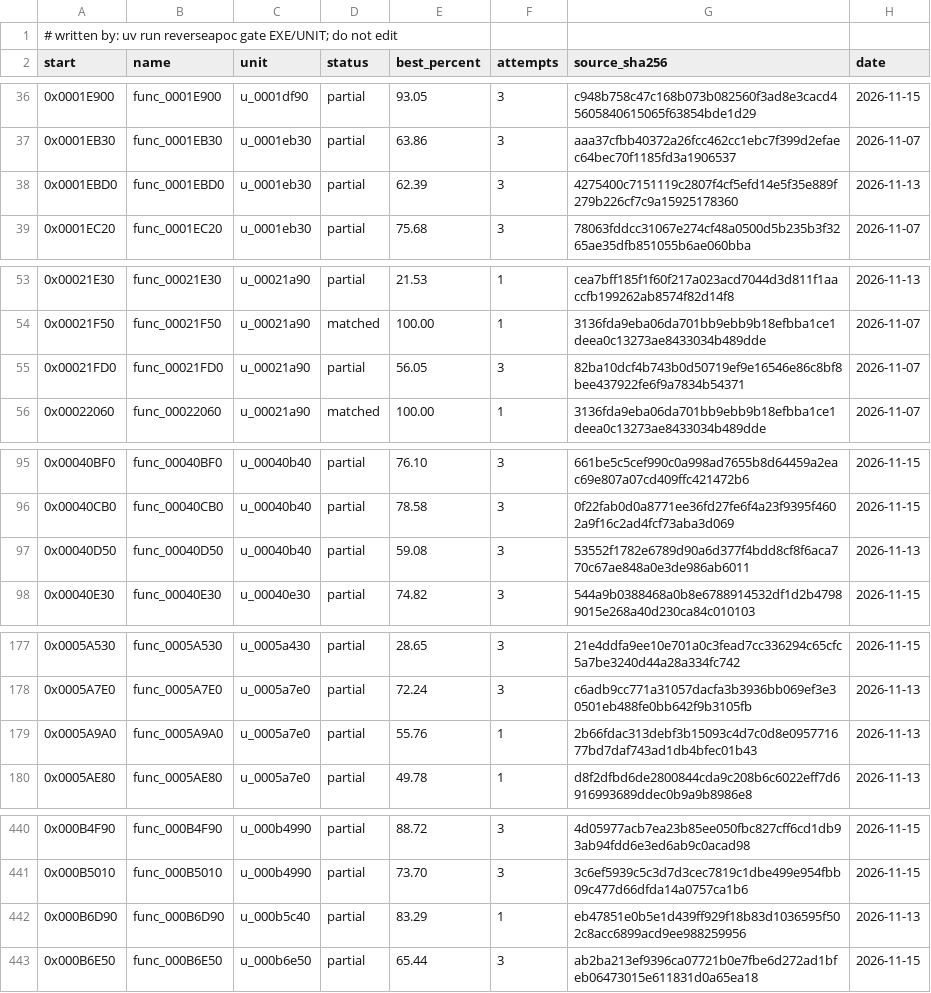
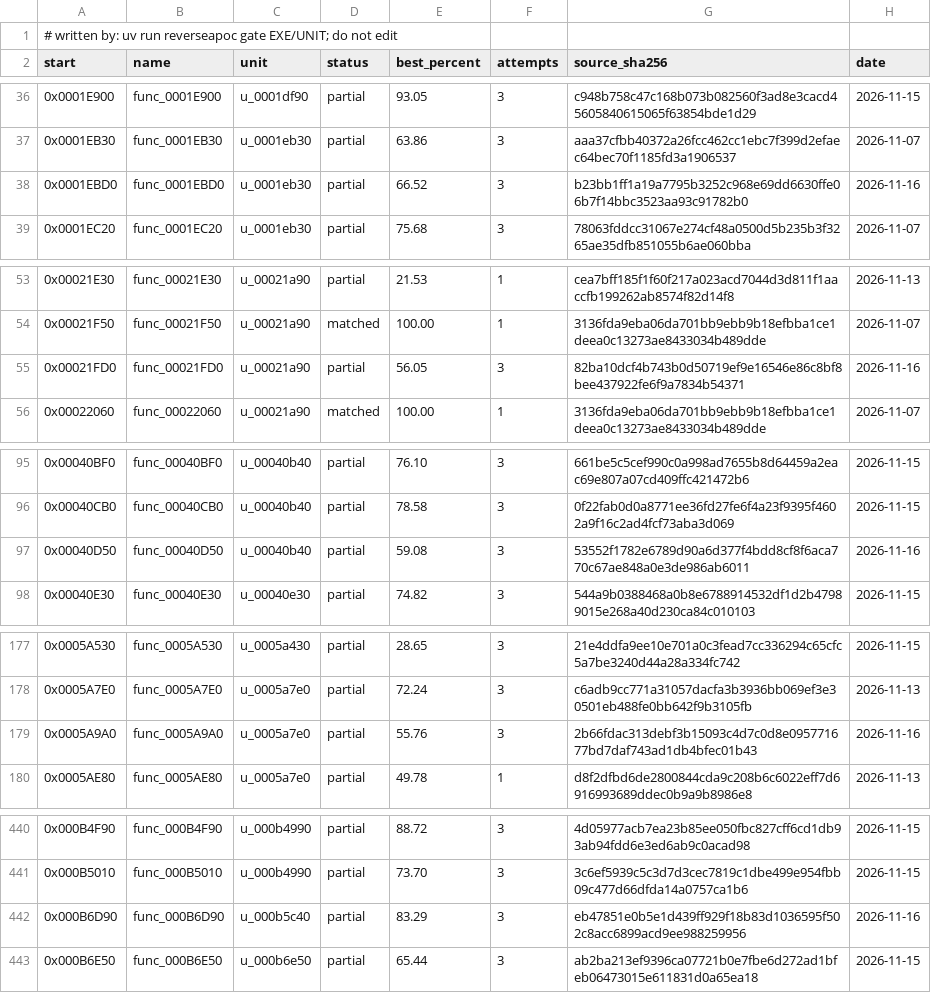
Before and after one commit to ayrtondenner/ReverseApoc, a CSV file: config/tacp/status.csv, drawn as a sheet; only a part is shown, gaps mark what is left out; the diff covers the shown part only.

```diff
--- a/config/tacp/status.csv
+++ b/config/tacp/status.csv
@@ -37,3 +37,3 @@ start,name,unit,status,best_percent,attempts,source_sha256,date
 0x0001EB30,func_0001EB30,u_0001eb30,partial,63.86,3,aaa37cfbb40372a26fcc462cc1ebc7f399d2efaec64bec70f1185fd3a1906537,2026-11-07
-0x0001EBD0,func_0001EBD0,u_0001eb30,partial,62.39,3,4275400c7151119c2807f4cf5efd14e5f35e889f279b226cf7c9a15925178360,2026-11-13
+0x0001EBD0,func_0001EBD0,u_0001eb30,partial,66.52,3,b23bb1ff1a19a7795b3252c968e69dd6630ffe06b7f14bbc3523aa93c91782b0,2026-11-16
 0x0001EC20,func_0001EC20,u_0001eb30,partial,75.68,3,78063fddcc31067e274cf48a0500d5b235b3f3265ae35dfb851055b6ae060bba,2026-11-07
@@ -54,3 +54,3 @@ start,name,unit,status,best_percent,attempts,source_sha256,date
 0x00021F50,func_00021F50,u_00021a90,matched,100.00,1,3136fda9eba06da701bb9ebb9b18efbba1ce1deea0c13273ae8433034b489dde,2026-11-07
-0x00021FD0,func_00021FD0,u_00021a90,partial,56.05,3,82ba10dcf4b743b0d50719ef9e16546e86c8bf8bee437922fe6f9a7834b54371,2026-11-07
+0x00021FD0,func_00021FD0,u_00021a90,partial,56.05,3,82ba10dcf4b743b0d50719ef9e16546e86c8bf8bee437922fe6f9a7834b54371,2026-11-16
 0x00022060,func_00022060,u_00021a90,matched,100.00,1,3136fda9eba06da701bb9ebb9b18efbba1ce1deea0c13273ae8433034b489dde,2026-11-07
@@ -96,3 +96,3 @@ start,name,unit,status,best_percent,attempts,source_sha256,date
 0x00040CB0,func_00040CB0,u_00040b40,partial,78.58,3,0f22fab0d0a8771ee36fd27fe6f4a23f9395f4602a9f16c2ad4fcf73aba3d069,2026-11-15
-0x00040D50,func_00040D50,u_00040b40,partial,59.08,3,53552f1782e6789d90a6d377f4bdd8cf8f6aca770c67ae848a0e3de986ab6011,2026-11-13
+0x00040D50,func_00040D50,u_00040b40,partial,59.08,3,53552f1782e6789d90a6d377f4bdd8cf8f6aca770c67ae848a0e3de986ab6011,2026-11-16
 0x00040E30,func_00040E30,u_00040e30,partial,74.82,3,544a9b0388468a0b8e6788914532df1d2b47989015e268a40d230ca84c010103,2026-11-15
@@ -178,3 +178,3 @@ start,name,unit,status,best_percent,attempts,source_sha256,date
 0x0005A7E0,func_0005A7E0,u_0005a7e0,partial,72.24,3,c6adb9cc771a31057dacfa3b3936bb069ef3e30501eb488fe0bb642f9b3105fb,2026-11-13
-0x0005A9A0,func_0005A9A0,u_0005a7e0,partial,55.76,1,2b66fdac313debf3b15093c4d7c0d8e095771677bd7daf743ad1db4bfec01b43,2026-11-13
+0x0005A9A0,func_0005A9A0,u_0005a7e0,partial,55.76,3,2b66fdac313debf3b15093c4d7c0d8e095771677bd7daf743ad1db4bfec01b43,2026-11-16
 0x0005AE80,func_0005AE80,u_0005a7e0,partial,49.78,1,d8f2dfbd6de2800844cda9c208b6c6022eff7d6916993689ddec0b9a9b8986e8,2026-11-13
@@ -441,3 +441,3 @@ start,name,unit,status,best_percent,attempts,source_sha256,date
 0x000B5010,func_000B5010,u_000b4990,partial,73.70,3,3c6ef5939c5c3d7d3cec7819c1dbe499e954fbb09c477d66dfda14a0757ca1b6,2026-11-15
-0x000B6D90,func_000B6D90,u_000b5c40,partial,83.29,1,eb47851e0b5e1d439ff929f18b83d1036595f502c8acc6899acd9ee988259956,2026-11-13
+0x000B6D90,func_000B6D90,u_000b5c40,partial,83.29,3,eb47851e0b5e1d439ff929f18b83d1036595f502c8acc6899acd9ee988259956,2026-11-16
 0x000B6E50,func_000B6E50,u_000b6e50,partial,65.44,3,ab2ba213ef9396ca07721b0e7fbe6d272ad1bfeb06473015e611831d0a65ea18,2026-11-15
```
Also changed, not shown: 46 edited cells elsewhere in this file, 3 other files.
